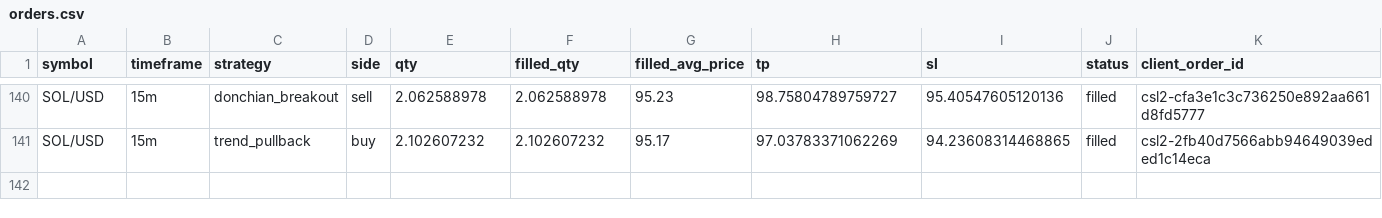
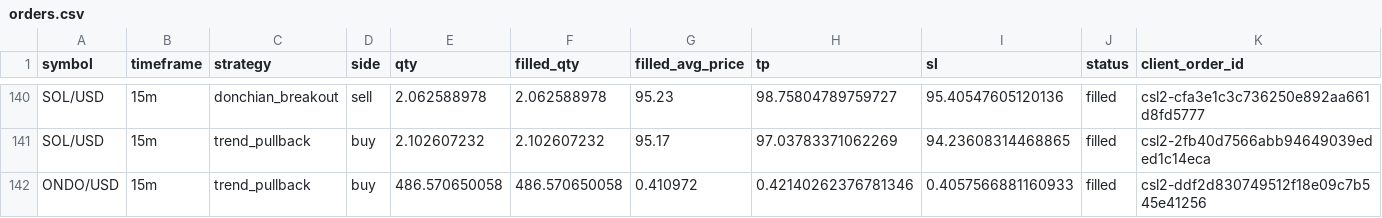
Before and after one commit to Rand0mUs3r-afk/CryptoStrategyLab, a CSV file: orders.csv, drawn as a sheet; only a part is shown, gaps mark what is left out; rows hold the shown columns only; the diff names each change by its address in the sheet, - before the commit and + after, or states it on an @@ line.

```diff
--- a/orders.csv
+++ b/orders.csv
+row 142: ONDO/USD | 15m | trend_pullback | buy | 486.570650058 | 486.570650058 | 0.410972 | 0.42140262376781346 | 0.4057566881160933 | filled | csl2-ddf2d830749512f18e09c7b545e41256
```
Also changed, not shown: entry_decisions.csv, open_positions.csv, 9 other files.
